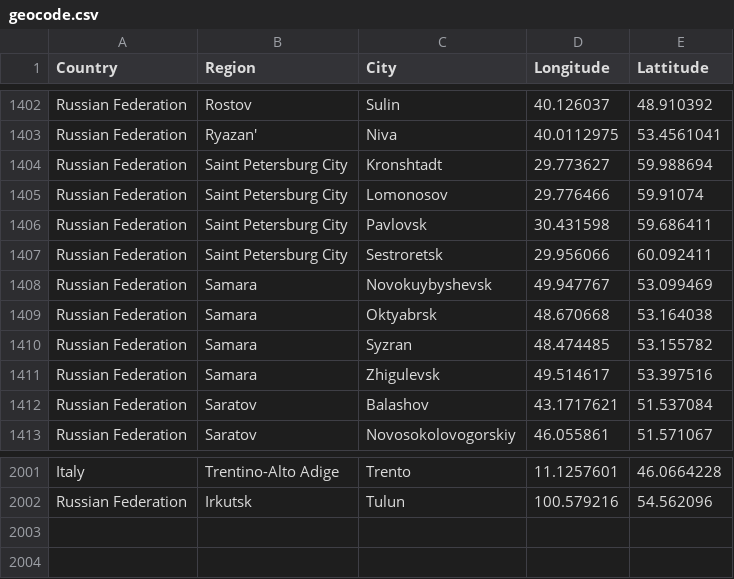
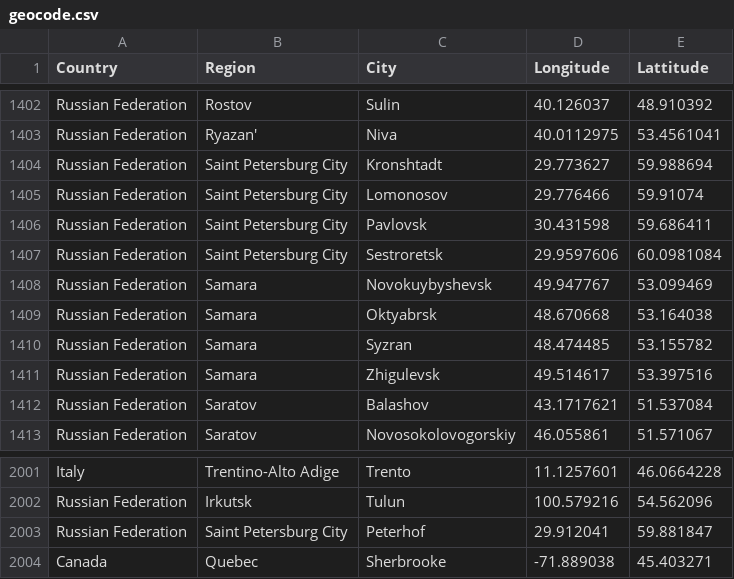
Before and after one commit to lyokha/statcounter-utils, a CSV file: geocode.csv, drawn as a sheet; only a part is shown, gaps mark what is left out.

```diff
--- a/geocode.csv
+++ b/geocode.csv
@@ -1406,3 +1406,3 @@ Russian Federation;Saint Petersburg City;Lomonosov;29.776466;59.91074
 Russian Federation;Saint Petersburg City;Pavlovsk;30.431598;59.686411
-Russian Federation;Saint Petersburg City;Sestroretsk;29.956066;60.092411
+Russian Federation;Saint Petersburg City;Sestroretsk;29.9597606;60.0981084
 Russian Federation;Samara;Novokuybyshevsk;49.947767;53.099469
@@ -2002 +2002,3 @@ Italy;Trentino-Alto Adige;Trento;11.1257601;46.0664228
 Russian Federation;Irkutsk;Tulun;100.579216;54.562096
+Russian Federation;Saint Petersburg City;Peterhof;29.912041;59.881847
+Canada;Quebec;Sherbrooke;-71.889038;45.403271
```
Also changed, not shown: 1 other file.
